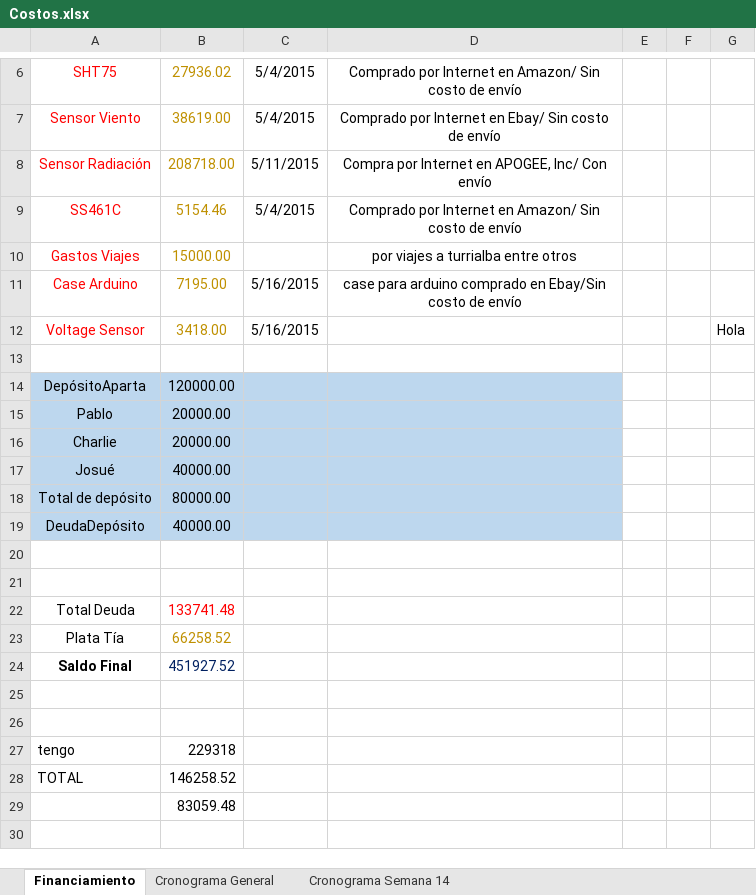
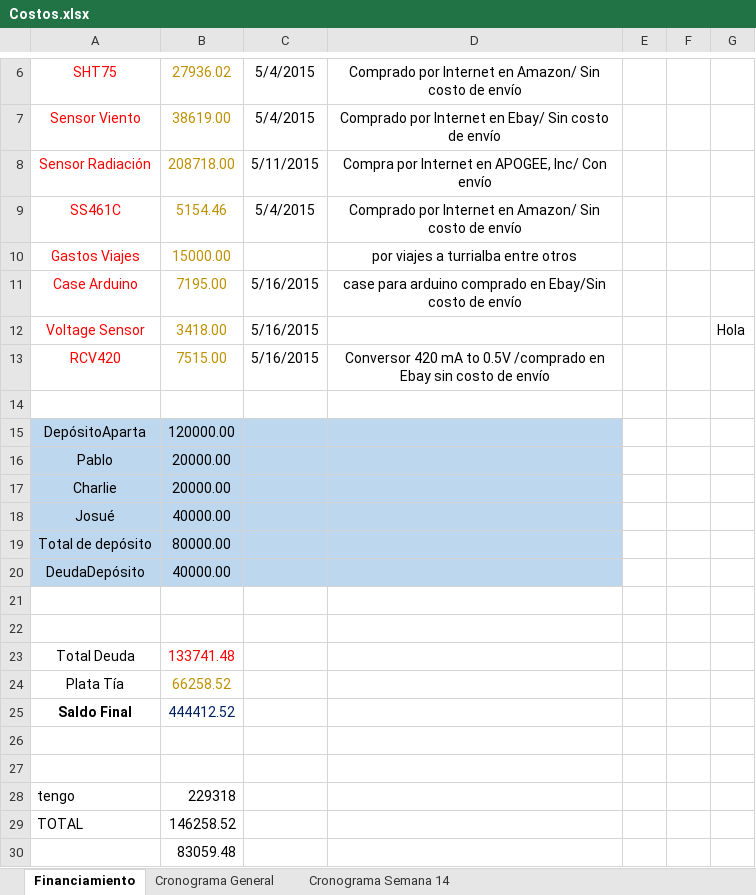
Before and after one commit to pablozamora/FenixWS-master, an Excel workbook: Administrativo/Costos.xlsx, sheet Financiamiento, drawn as a sheet; only a part is shown, gaps mark what is left out; values as stored, in another font and other column widths than the file's, no borders; addresses are those after the commit; the diff names each change by its address in the sheet, - before the commit and + after, or states it on an @@ line.

Commit message:
Gastos al 16/05
Compra de conversor de 420 mA a 0-5 V

```diff
--- a/Administrativo/Costos.xlsx (sheet Financiamiento)
+++ b/Administrativo/Costos.xlsx (sheet Financiamiento)
+row 13: RCV420 | 7515.00 | 5/16/2015 | Conversor 420 mA to 0.5V /comprado en Ebay sin costo de envío
-B25: 451927.52
+B25: 444412.52
```
Also changed, not shown: formulas that keep their value.
